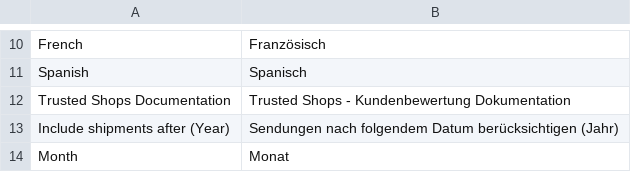
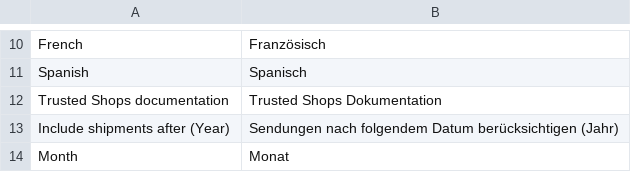
Before and after one commit to symmetrics/trustedshops_trustedrating, a CSV file: build/app/locale/de_DE/Symmetrics_TrustedRating.csv, drawn as a sheet; only a part is shown, gaps mark what is left out.

```diff
--- a/build/app/locale/de_DE/Symmetrics_TrustedRating.csv
+++ b/build/app/locale/de_DE/Symmetrics_TrustedRating.csv
@@ -11,3 +11,3 @@
 "Spanish","Spanisch"
-"Trusted Shops Documentation","Trusted Shops - Kundenbewertung Dokumentation"
+"Trusted Shops documentation","Trusted Shops Dokumentation"
 "Include shipments after (Year)","Sendungen nach folgendem Datum berücksichtigen (Jahr)"
```
Also changed, not shown: build/app/locale/es_ES/Symmetrics_TrustedRating.csv, build/app/locale/fr_FR/Symmetrics_TrustedRating.csv, 40 other files.
